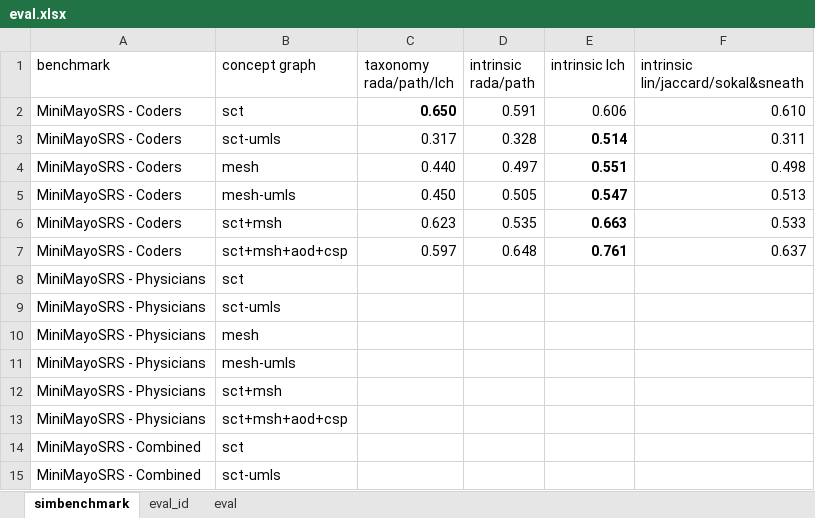
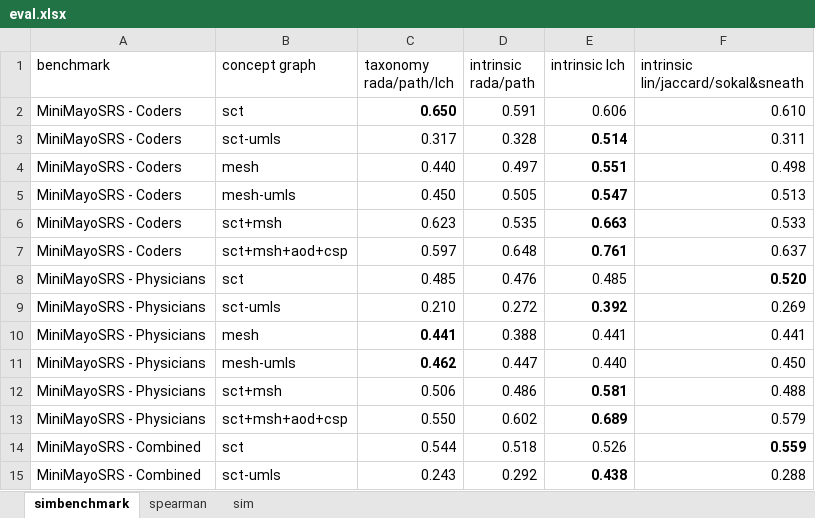
Before and after one commit to wenx999/ytex, an Excel workbook: projects/simbenchmark/data/eval.xlsx, sheet simbenchmark, drawn as a sheet; only a part is shown; values as stored, in another font and other column widths than the file's, no borders; the diff covers the shown part only; the diff names each change by its address in the sheet, - before the commit and + after, or states it on an @@ line.

```diff
--- a/projects/simbenchmark/data/eval.xlsx (sheet simbenchmark)
+++ b/projects/simbenchmark/data/eval.xlsx (sheet simbenchmark)
-sheet tab: eval_id
+sheet tab: spearman
-sheet tab: eval
+sheet tab: sim
-C8 (taxonomy rada/path/lch): (empty)
+C8 (taxonomy rada/path/lch): 0.485
-D8 (intrinsic rada/path): (empty)
+D8 (intrinsic rada/path): 0.476
-E8 (intrinsic lch): (empty)
+E8 (intrinsic lch): 0.485
-F8: (empty)
+F8: 0.520
-C9 (taxonomy rada/path/lch): (empty)
+C9 (taxonomy rada/path/lch): 0.210
-D9 (intrinsic rada/path): (empty)
+D9 (intrinsic rada/path): 0.272
-E9 (intrinsic lch): (empty)
+E9 (intrinsic lch): 0.392
-F9: (empty)
+F9: 0.269
-C10 (taxonomy rada/path/lch): (empty)
+C10 (taxonomy rada/path/lch): 0.441
-D10 (intrinsic rada/path): (empty)
+D10 (intrinsic rada/path): 0.388
-E10 (intrinsic lch): (empty)
+E10 (intrinsic lch): 0.441
-F10: (empty)
+F10: 0.441
-C11 (taxonomy rada/path/lch): (empty)
+C11 (taxonomy rada/path/lch): 0.462
-D11 (intrinsic rada/path): (empty)
+D11 (intrinsic rada/path): 0.447
-E11 (intrinsic lch): (empty)
+E11 (intrinsic lch): 0.440
-F11: (empty)
+F11: 0.450
-C12 (taxonomy rada/path/lch): (empty)
+C12 (taxonomy rada/path/lch): 0.506
-D12 (intrinsic rada/path): (empty)
+D12 (intrinsic rada/path): 0.486
-E12 (intrinsic lch): (empty)
+E12 (intrinsic lch): 0.581
-F12: (empty)
+F12: 0.488
-C13 (taxonomy rada/path/lch): (empty)
+C13 (taxonomy rada/path/lch): 0.550
-D13 (intrinsic rada/path): (empty)
+D13 (intrinsic rada/path): 0.602
-E13 (intrinsic lch): (empty)
+E13 (intrinsic lch): 0.689
-F13: (empty)
+F13: 0.579
-C14 (taxonomy rada/path/lch): (empty)
+C14 (taxonomy rada/path/lch): 0.544
-D14 (intrinsic rada/path): (empty)
+D14 (intrinsic rada/path): 0.518
-E14 (intrinsic lch): (empty)
+E14 (intrinsic lch): 0.526
-F14: (empty)
+F14: 0.559
-C15 (taxonomy rada/path/lch): (empty)
+C15 (taxonomy rada/path/lch): 0.243
-D15 (intrinsic rada/path): (empty)
+D15 (intrinsic rada/path): 0.292
-E15 (intrinsic lch): (empty)
+E15 (intrinsic lch): 0.438
-F15: (empty)
+F15: 0.288
```
Also changed, not shown: 52 edited cells elsewhere in this sheet, sheet spearman.
